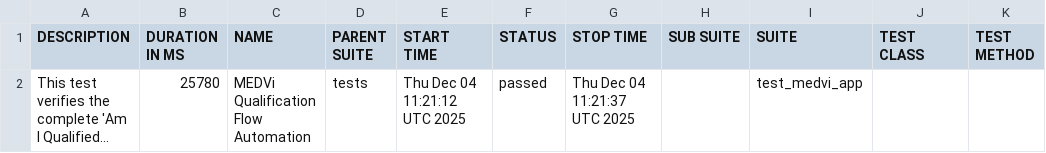
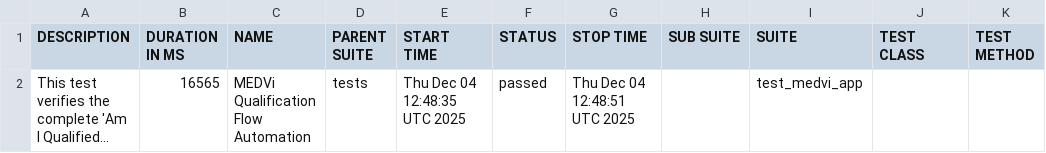
Before and after one commit to MedviHealth/Medvi-App-Automation-by-Muhammad, a CSV file: data/suites.csv, drawn as a sheet; long unchanged cells end in …; the diff names each change by its address in the sheet, - before the commit and + after, or states it on an @@ line.

```diff
--- a/data/suites.csv
+++ b/data/suites.csv
-B2 (DURATION IN MS): 25780
+B2 (DURATION IN MS): 16565
-E2 (START TIME): Thu Dec 04 11:21:12 UTC 2025
+E2 (START TIME): Thu Dec 04 12:48:35 UTC 2025
-G2 (STOP TIME): Thu Dec 04 11:21:37 UTC 2025
+G2 (STOP TIME): Thu Dec 04 12:48:51 UTC 2025
```
Also changed, not shown: 21 other files.
